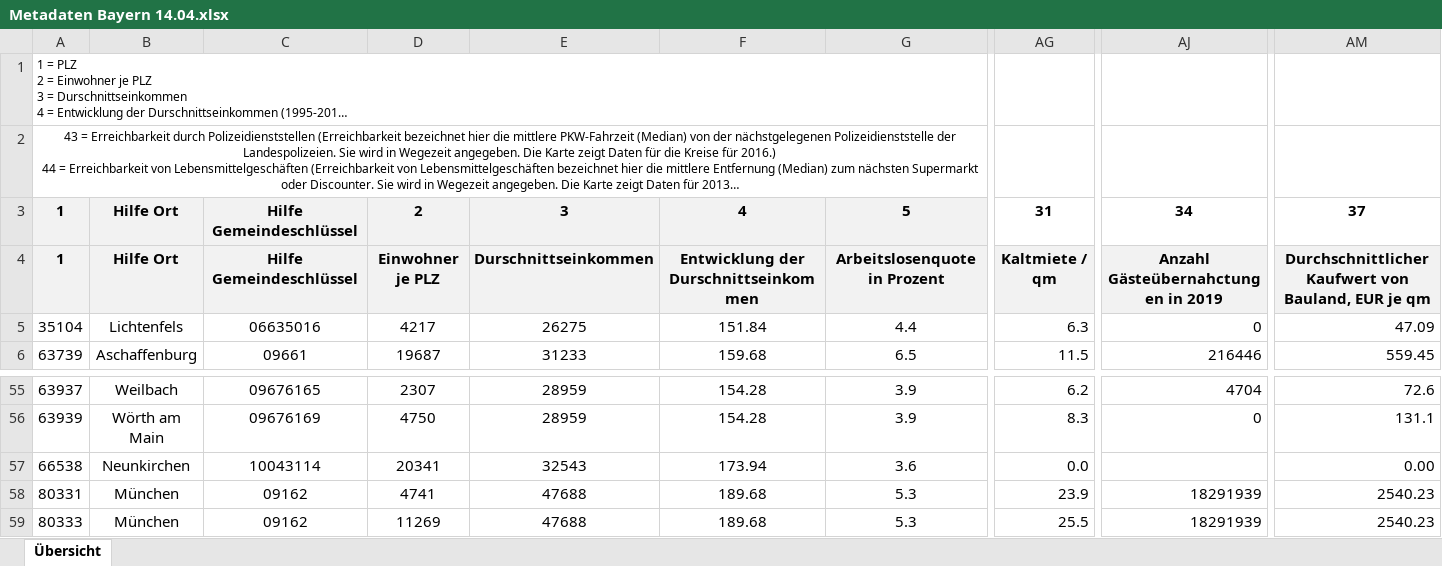
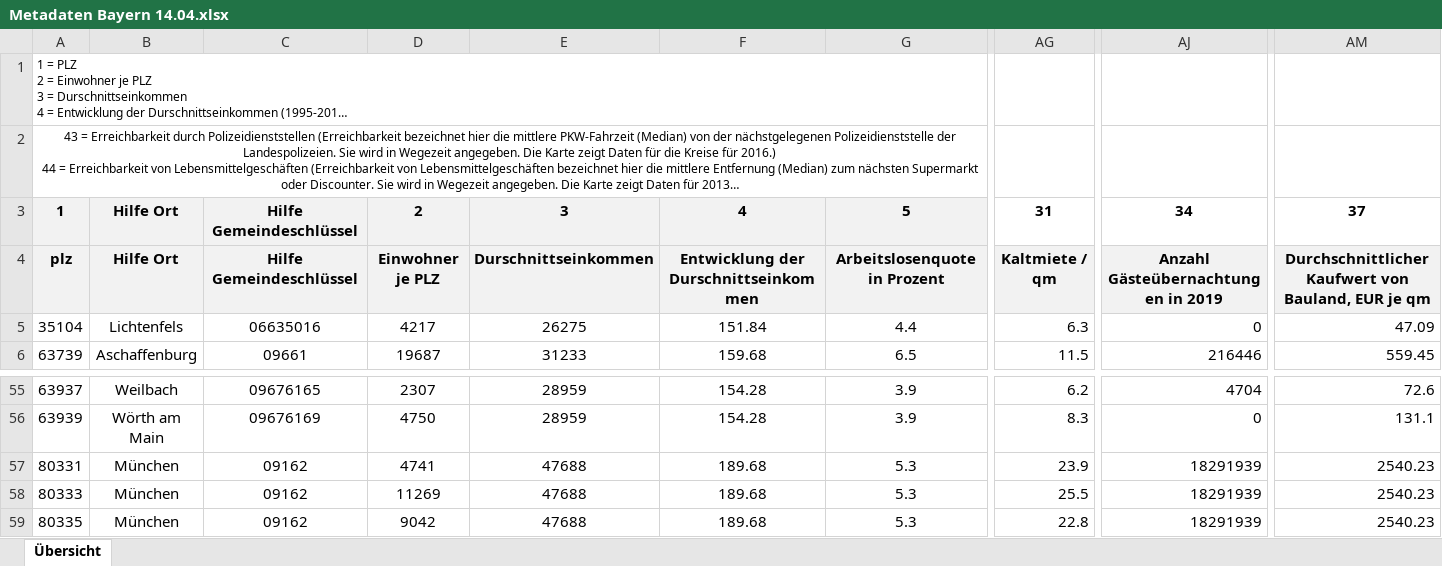
Before and after one commit to frohnatur/Projektseminar, an Excel workbook: Files/Meta_Data/Metadaten Bayern 14.04.xlsx, sheet Übersicht, drawn as a sheet; only a part is shown, gaps mark what is left out; the shorter side is filled out with more unchanged rows; long unchanged cells end in …; values as stored, in another font and other column widths than the file's, no borders; rows hold the shown columns only; the diff names each change by its address in the sheet, - before the commit and + after, or states it on an @@ line.

Commit message:
Code Anpassung auf Metadaten

```diff
--- a/Files/Meta_Data/Metadaten Bayern 14.04.xlsx (sheet Übersicht)
+++ b/Files/Meta_Data/Metadaten Bayern 14.04.xlsx (sheet Übersicht)
-A4: 1
+A4: plz
-AJ4: Anzahl Gästeübernahctungen in 2019
+AJ4: Anzahl Gästeübernachtungen in 2019
-row 57: 66538 | Neunkirchen | 10043114 | 20341 | 32543 | 173.94 | 3.6 | 0.0 |  | 0.00
```
Also changed, not shown: 5 other files.
